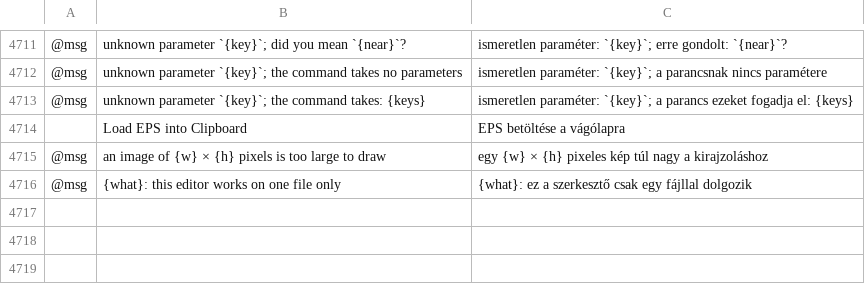
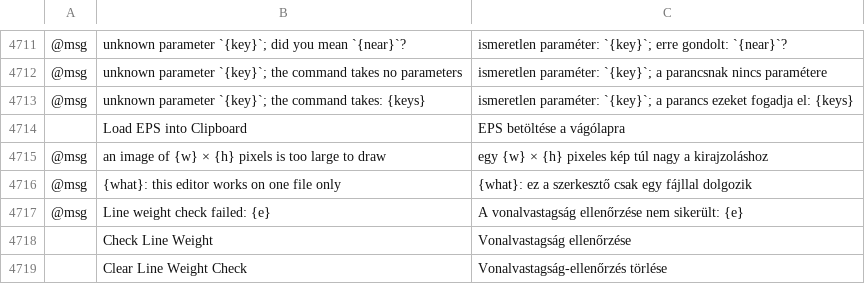
Before and after one commit to fastmikey99/vectorcraft, a TSV file: crates/ui-egui/src/i18n/hu.tsv, drawn as a sheet; only a part is shown, gaps mark what is left out; the diff names each change by its address in the sheet, - before the commit and + after, or states it on an @@ line.

```diff
--- a/crates/ui-egui/src/i18n/hu.tsv
+++ b/crates/ui-egui/src/i18n/hu.tsv
+row 4717: @msg | Line weight check failed: {e} | A vonalvastagság ellenőrzése nem sikerült: {e}
+row 4718:  | Check Line Weight | Vonalvastagság ellenőrzése
+row 4719:  | Clear Line Weight Check | Vonalvastagság-ellenőrzés törlése
```
Also changed, not shown: crates/ui-egui/src/i18n/fr.tsv, crates/ui-egui/src/i18n/pl.tsv, 18 other files.
